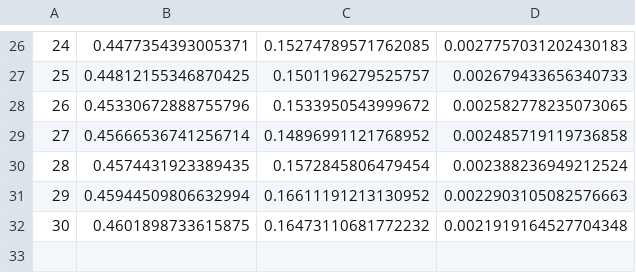
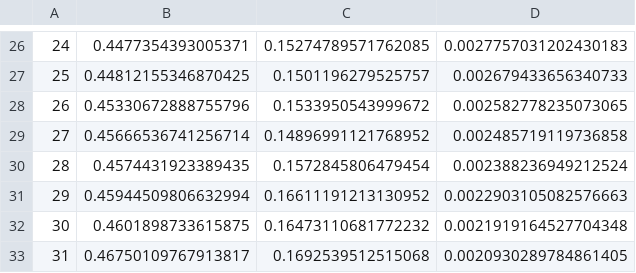
Before and after one commit to Nuzz23/MLDL_SemanticSegmentation, a CSV file: statsCsv/BiSeNetTrainGta5FDA.csv, drawn as a sheet; only a part is shown, gaps mark what is left out.

Commit message:
added statsCsv/BiSeNetTrainGta5FDA.csv

```diff
--- a/statsCsv/BiSeNetTrainGta5FDA.csv
+++ b/statsCsv/BiSeNetTrainGta5FDA.csv
@@ -32 +32,2 @@
 30,0.4601898733615875,0.16473110681772232,0.0021919164527704348
+31,0.46750109767913817,0.1692539512515068,0.0020930289784861405
```
